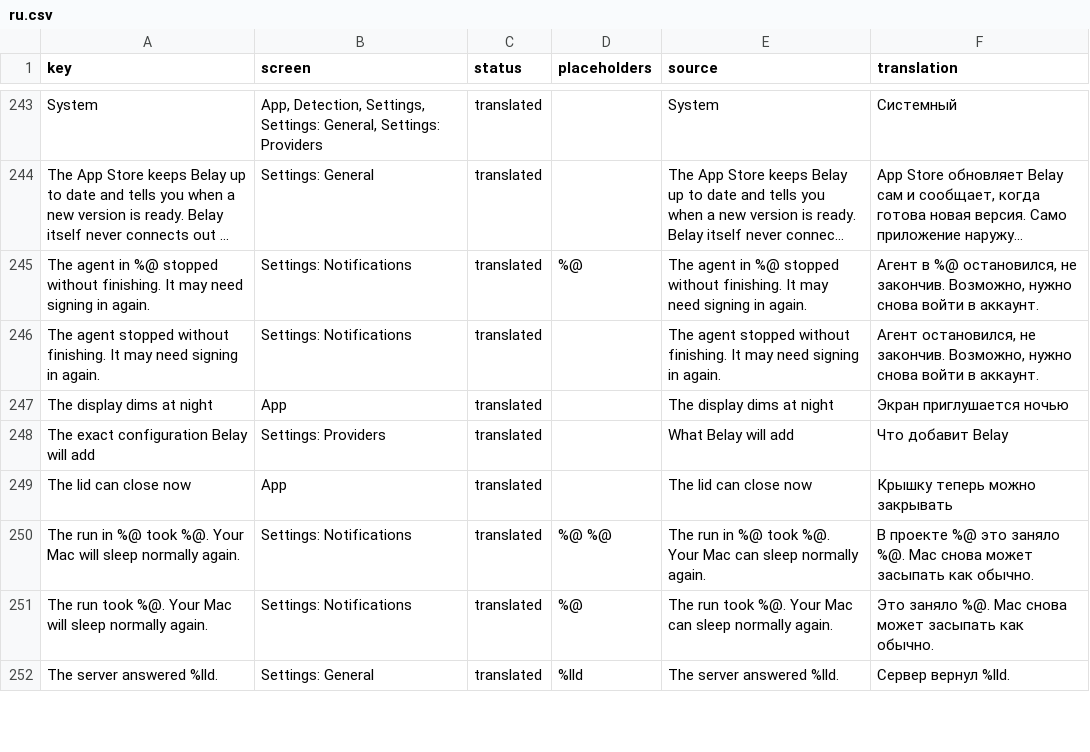
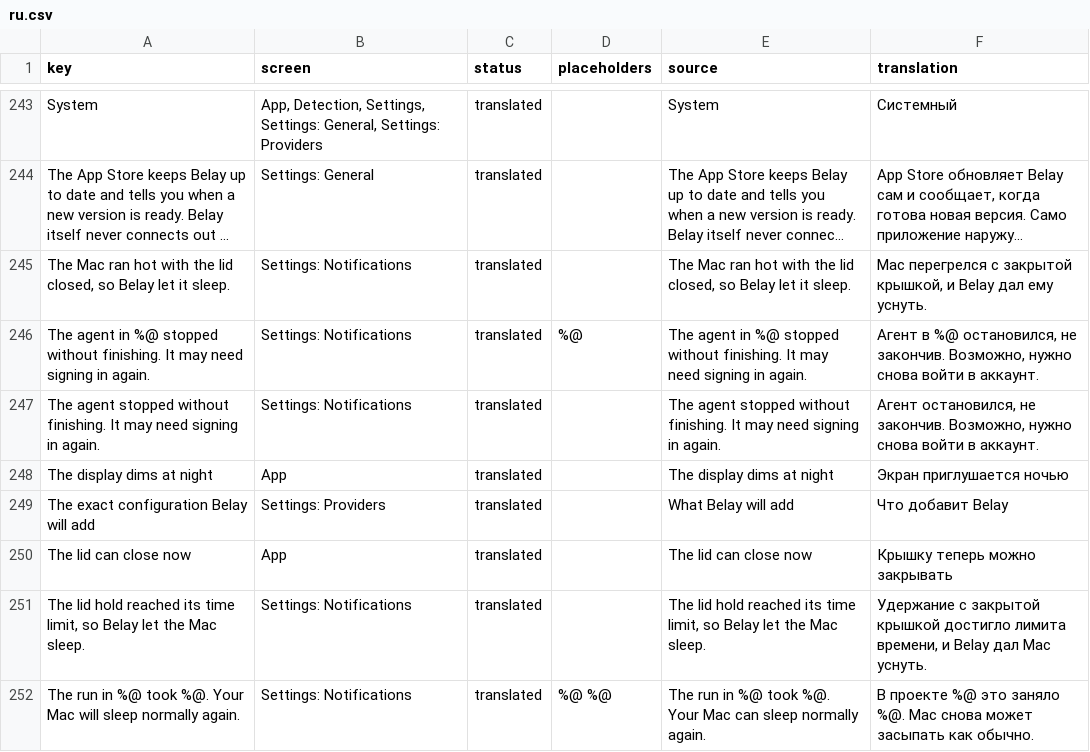
Before and after one commit to PerfectoWeb/Belay, a CSV file: Localization/ru.csv, drawn as a sheet; only a part is shown, gaps mark what is left out; the shorter side is filled out with more unchanged rows; long unchanged cells end in …; the diff names each change by its address in the sheet, - before the commit and + after, or states it on an @@ line.

```diff
--- a/Localization/ru.csv
+++ b/Localization/ru.csv
+row 245: The Mac ran hot with the lid closed, so Belay let it sleep. | Settings: Notifications | translated |  | The Mac ran hot with the lid closed, so Belay let it sleep. | Mac перегрелся с закрытой крышкой, и Belay дал ему уснуть.
+row 251: The lid hold reached its time limit, so Belay let the Mac sleep. | Settings: Notifications | translated |  | The lid hold reached its time limit, so Belay let the Mac sleep. | Удержание с закрытой крышкой достигло лимита времени, и Belay дал Mac уснуть.
```
Also changed, not shown: Localization/de.csv, Localization/en.csv, 8 other files.
